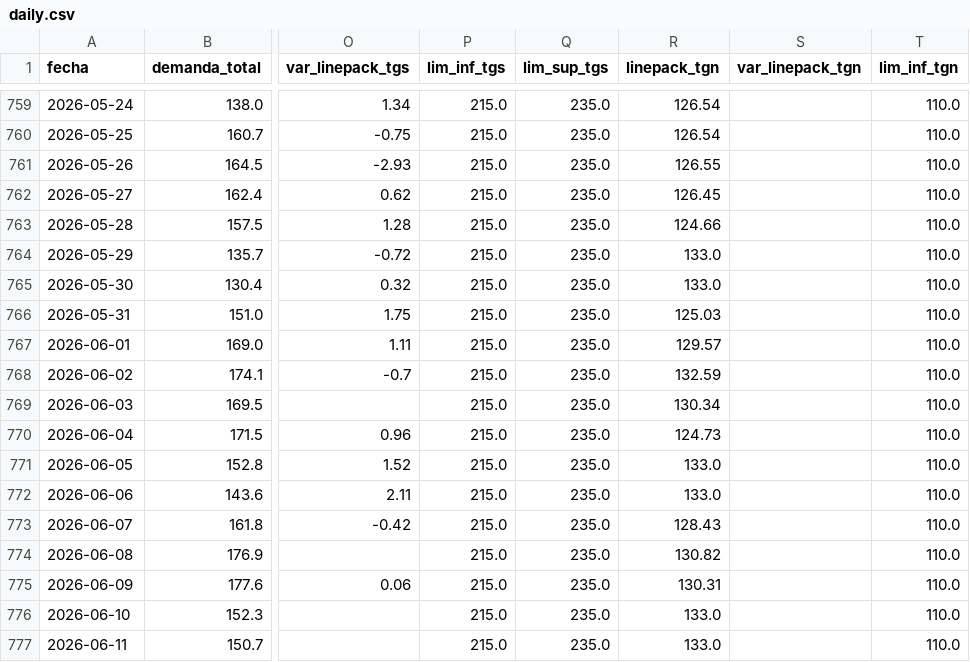
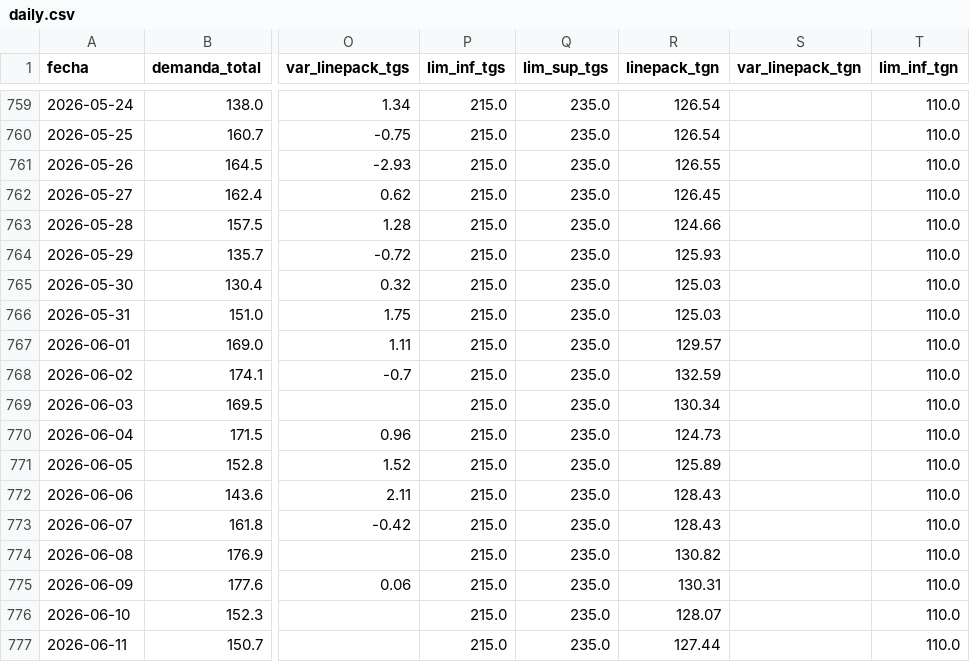
Before and after one commit to mpodeley/estado-del-sistema, a CSV file: data/daily.csv, drawn as a sheet; only a part is shown, gaps mark what is left out; the diff names each change by its address in the sheet, - before the commit and + after, or states it on an @@ line.

```diff
--- a/data/daily.csv
+++ b/data/daily.csv
-R764 (linepack_tgn): 133.0
+R764 (linepack_tgn): 125.93
-R765 (linepack_tgn): 133.0
+R765 (linepack_tgn): 125.03
-R771 (linepack_tgn): 133.0
+R771 (linepack_tgn): 125.89
-R772 (linepack_tgn): 133.0
+R772 (linepack_tgn): 128.43
-R776 (linepack_tgn): 133.0
+R776 (linepack_tgn): 128.07
-R777 (linepack_tgn): 133.0
+R777 (linepack_tgn): 127.44
```
Also changed, not shown: data/tgn_system_state.csv, 5 other files.
